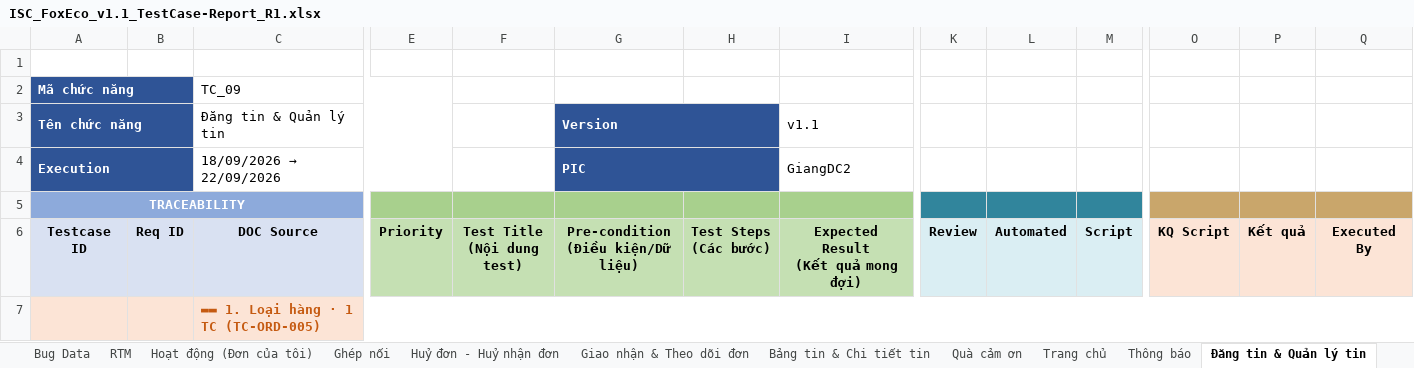
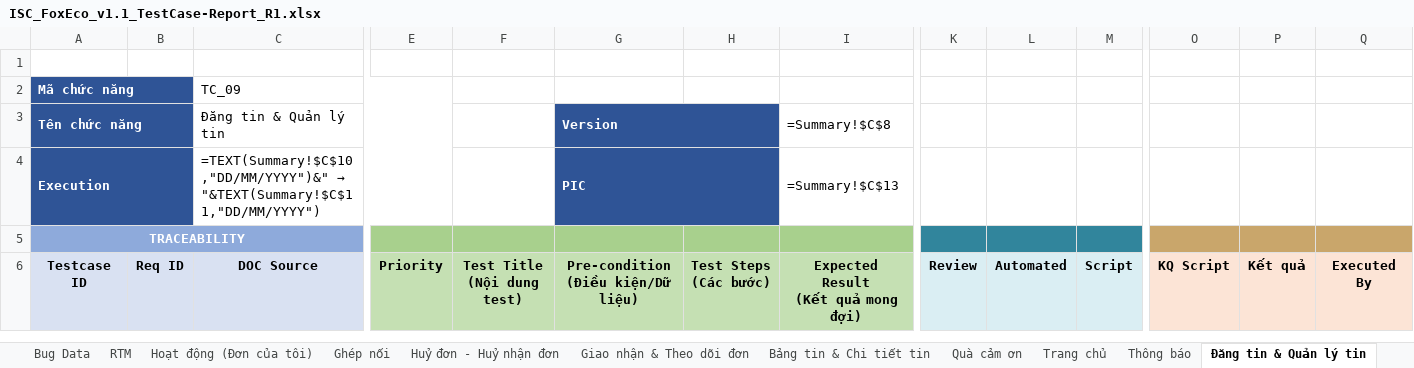
Before and after one commit to giangdc/FoxEco_V2, an Excel workbook: 09_reports/ISC_FoxEco_v1.1_TestCase-Report_R1.xlsx, sheet Đăng tin & Quản lý tin, drawn as a sheet; only a part is shown, gaps mark what is left out; values as stored, in another font and other column widths than the file's, no borders; formulas without a stored value are shown as written; charts and pictures and conditional formats not drawn; removed rows and columns are numbered as before the commit, all else as after; rows hold the shown columns only; the diff covers the shown part only; the diff names each change by its address in the sheet, - before the commit and + after, or states it on an @@ line.

```diff
--- a/09_reports/ISC_FoxEco_v1.1_TestCase-Report_R1.xlsx (sheet Đăng tin & Quản lý tin)
+++ b/09_reports/ISC_FoxEco_v1.1_TestCase-Report_R1.xlsx (sheet Đăng tin & Quản lý tin)
-B2:B4 fill: #2F5496
+B2:B4 fill: none
-H3:H4 fill: #2F5496
+H3:H4 fill: none
-I3: v1.1
+I3: =Summary!$C$8
@@ C4: 18/09/2026 → 22/09/2026 → =TEXT(Summary!$C$10,"DD/MM/YYYY")&" → "&TEXT(Summary!$C$11,"DD/MM/YYYY") @@
-I4: GiangDC2
+I4: =Summary!$C$13
-B5:C5 fill: #8DAADB
+B5:C5 fill: none
-E5:I5 fill: #A8D08D
+E5:I5 fill: none
-K5:M5 fill: #31859C
+K5:M5 fill: none
-O5:Q5 fill: #C9A66B
+O5:Q5 fill: none
-row 7:  |  | ▬▬ 1. Loại hàng · 1 TC (TC-ORD-005)
```
Also changed, not shown: other rows of this sheet, sheet Dashboard, sheet Giao nhận & Theo dõi đơn, sheet RTM, sheet Report Test, sheet Trang chủ, sheet Tài khoản & Hồ sơ, 10 more sheets, hidden cells, charts or pictures, 2 other files.
